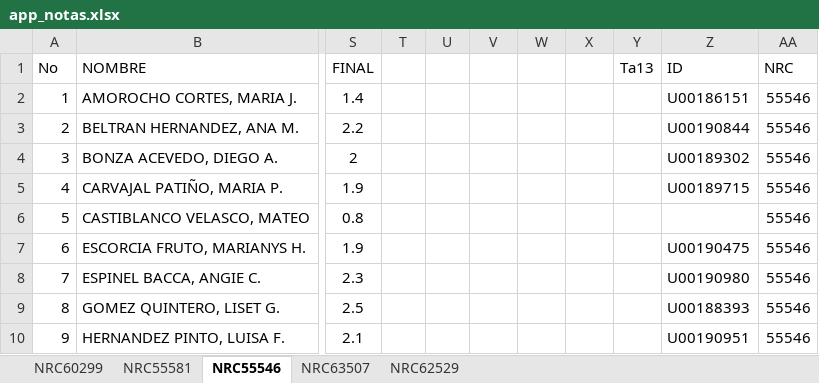
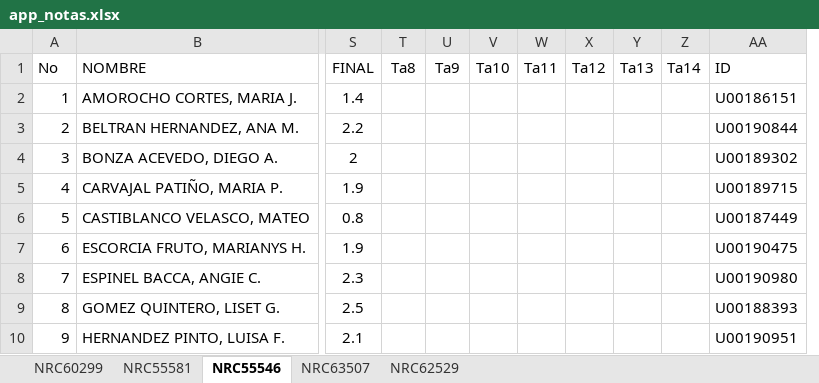
Before and after one commit to ph3niks/appNotas, an Excel workbook: app_notas.xlsx, sheet NRC55546, drawn as a sheet; only a part is shown, gaps mark what is left out; values as stored, in another font and other column widths than the file's, no borders; charts and pictures not drawn; removed rows and columns are numbered as before the commit, all else as after; the diff names each change by its address in the sheet, - before the commit and + after, or states it on an @@ line.

```diff
--- a/app_notas.xlsx (sheet NRC55546)
+++ b/app_notas.xlsx (sheet NRC55546)
+column Z (Ta14), empty
-column AA (NRC), rows 2-10: all 55546
-T1: (empty)
+T1: Ta8
-U1: (empty)
+U1: Ta9
-V1: (empty)
+V1: Ta10
-W1: (empty)
+W1: Ta11
-X1: (empty)
+X1: Ta12
-AA6 (ID): (empty)
+AA6 (ID): U00187449
```
Also changed, not shown: sheet NRC60299, sheet NRC62529, sheet NRC55581, sheet NRC63507, formulas that keep their value.
